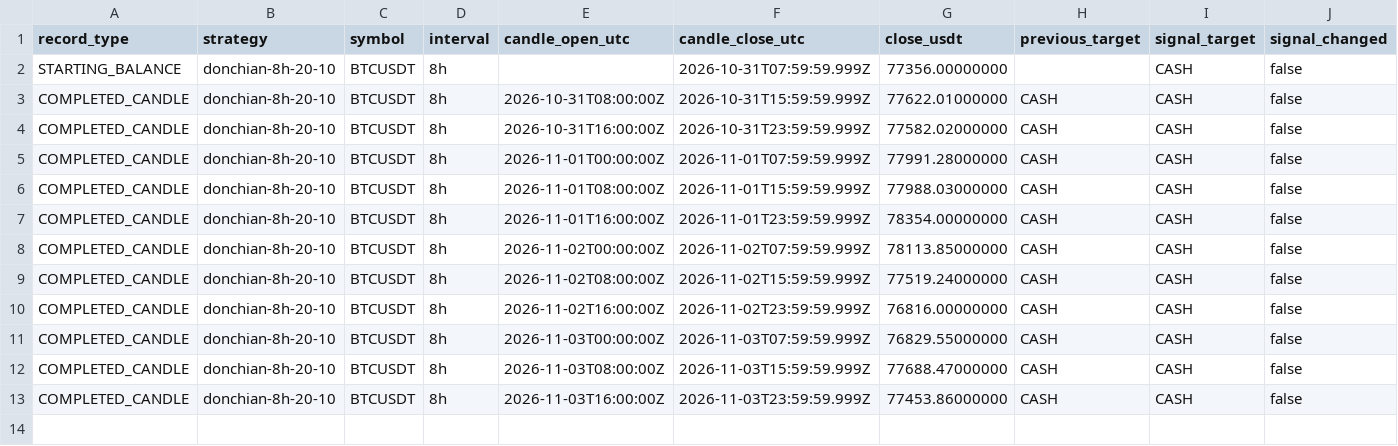
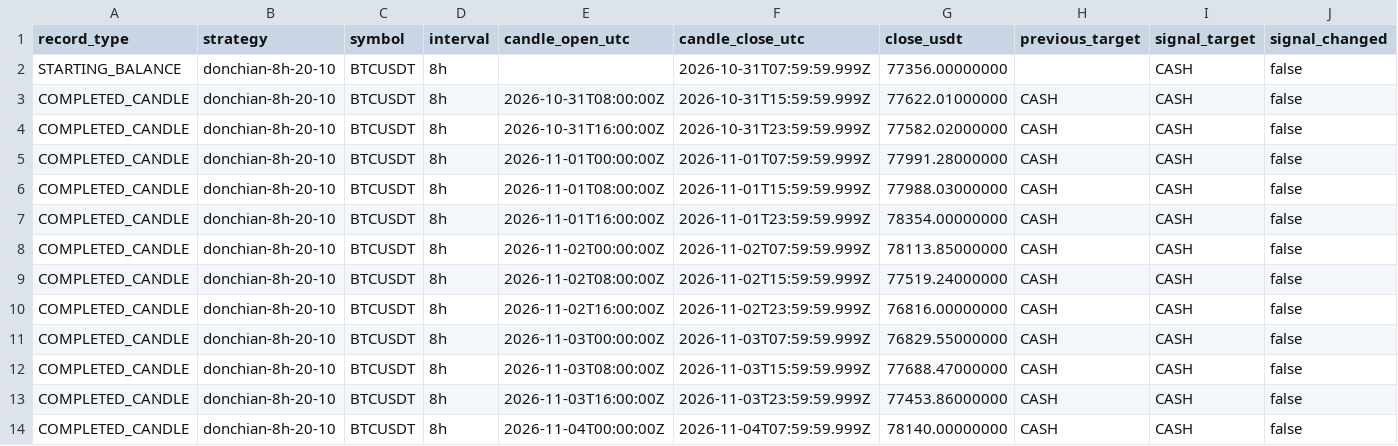
Before and after one commit to nkfai1982-oss/btc, a CSV file: tools/binance-ema300-monitor/donchian_20_10_portfolio.csv, drawn as a sheet; only a part is shown; rows hold the shown columns only; the diff names each change by its address in the sheet, - before the commit and + after, or states it on an @@ line.

Commit message:
Record BTC strategy portfolio evaluations

```diff
--- a/tools/binance-ema300-monitor/donchian_20_10_portfolio.csv
+++ b/tools/binance-ema300-monitor/donchian_20_10_portfolio.csv
+row 14: COMPLETED_CANDLE | donchian-8h-20-10 | BTCUSDT | 8h | 2026-11-04T00:00:00Z | 2026-11-04T07:59:59.999Z | 78140.00000000 | CASH | CASH | false
```
Also changed, not shown: tools/binance-ema300-monitor/ema300_portfolio.csv.
